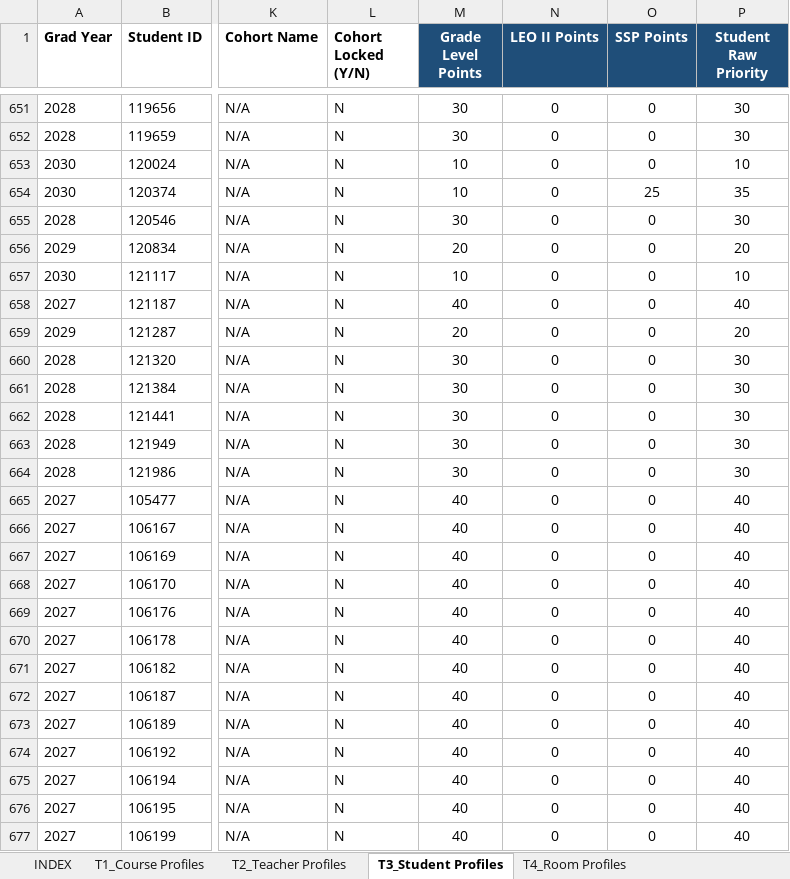
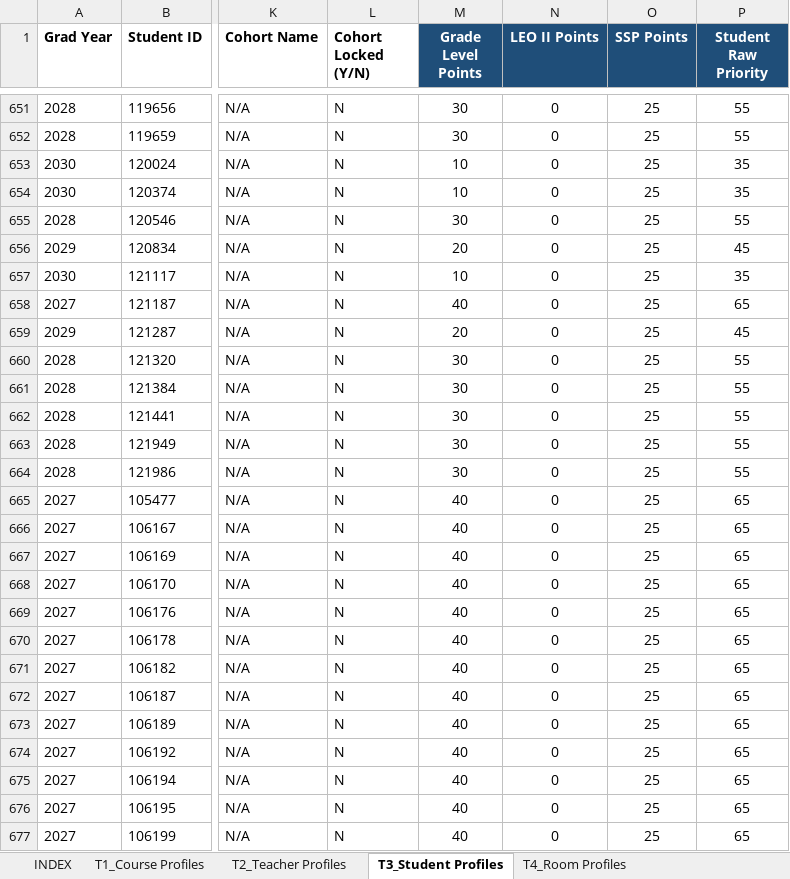
Before and after one commit to jciofalopowerllc-stack/sat-course, an Excel workbook: Engine_Templates_With_Data.xlsx, sheet T3_Student Profiles, drawn as a sheet; only a part is shown, gaps mark what is left out; values as stored, in another font and other column widths than the file's, no borders; the diff covers the shown part only; the diff names each change by its address in the sheet, - before the commit and + after, or states it on an @@ line.

```diff
--- a/Engine_Templates_With_Data.xlsx (sheet T3_Student Profiles)
+++ b/Engine_Templates_With_Data.xlsx (sheet T3_Student Profiles)
-O651:O653 (SSP Points): 0
+O651:O653 (SSP Points): 25
-P651:P652 (Student Raw Priority): 30
+P651:P652 (Student Raw Priority): 55
-P653 (Student Raw Priority): 10
+P653 (Student Raw Priority): 35
-O655:O677 (SSP Points): 0
+O655:O677 (SSP Points): 25
-P655 (Student Raw Priority): 30
+P655 (Student Raw Priority): 55
-P656 (Student Raw Priority): 20
+P656 (Student Raw Priority): 45
-P657 (Student Raw Priority): 10
+P657 (Student Raw Priority): 35
-P658 (Student Raw Priority): 40
+P658 (Student Raw Priority): 65
-P659 (Student Raw Priority): 20
+P659 (Student Raw Priority): 45
-P660:P664 (Student Raw Priority): 30
+P660:P664 (Student Raw Priority): 55
-P665:P677 (Student Raw Priority): 40
+P665:P677 (Student Raw Priority): 65
```
Also changed, not shown: 266 edited cells elsewhere in this sheet, sheet T5_Student Course Requests.
